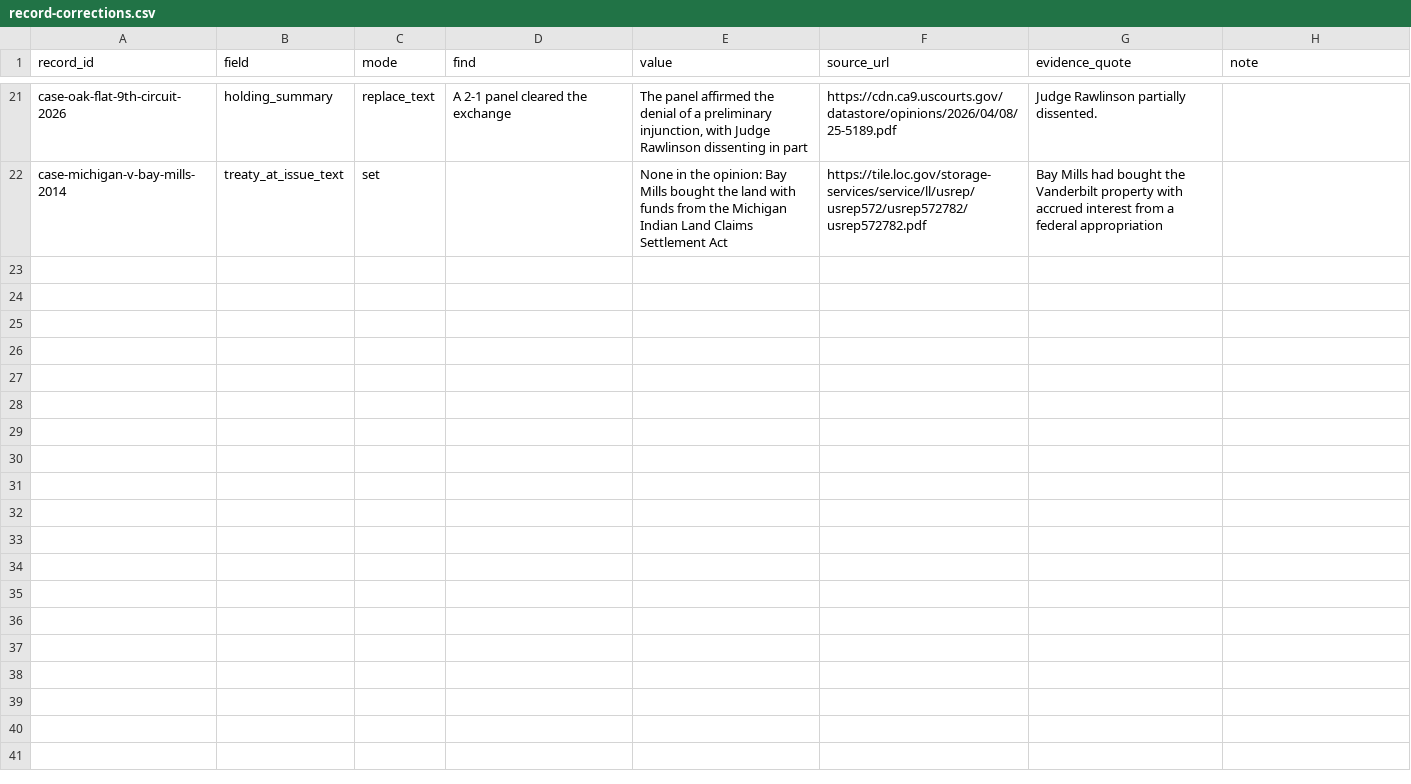
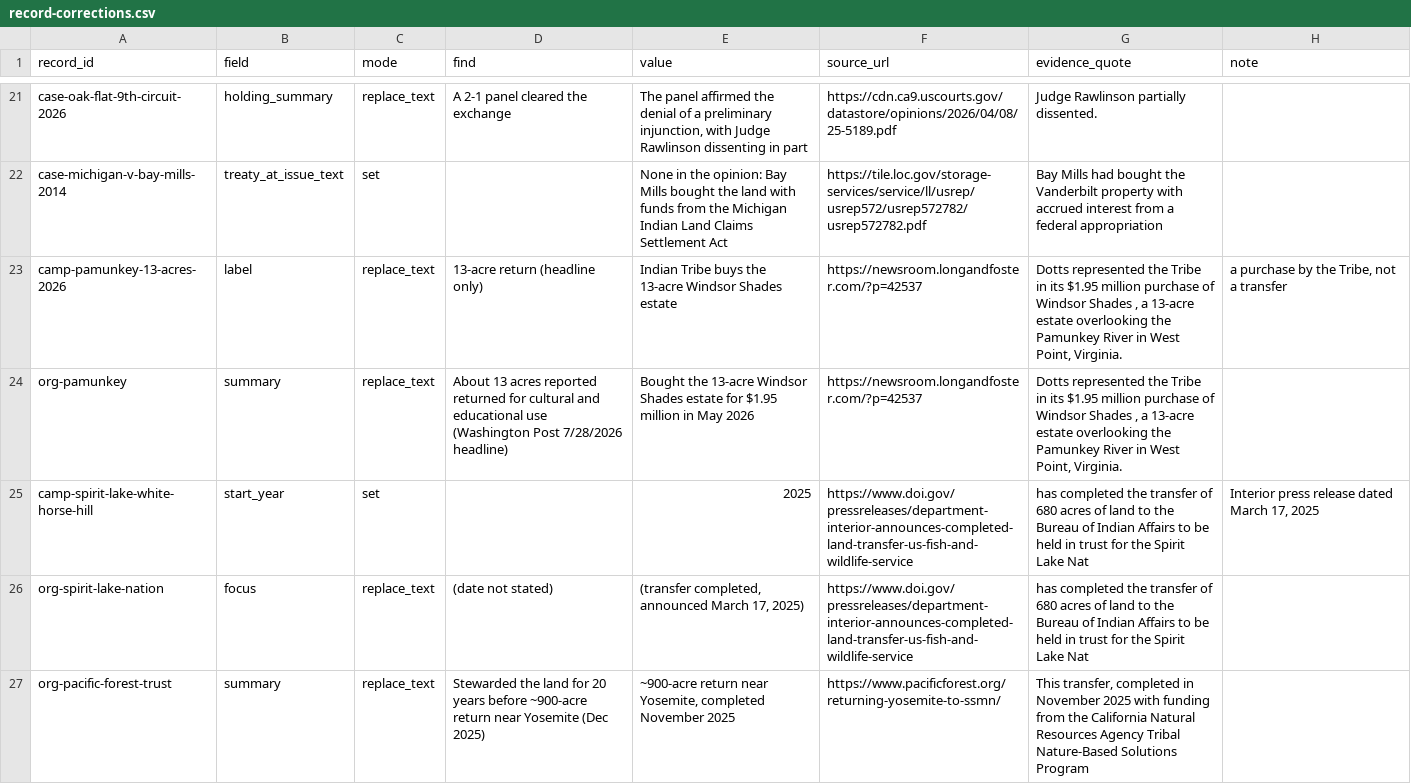
Before and after one commit to omniharmonic/treaty-land-atlas, a CSV file: crosswalks/record-corrections.csv, drawn as a sheet; only a part is shown, gaps mark what is left out; the diff names each change by its address in the sheet, - before the commit and + after, or states it on an @@ line.

```diff
--- a/crosswalks/record-corrections.csv
+++ b/crosswalks/record-corrections.csv
+row 23: camp-pamunkey-13-acres-2026 | label | replace_text | 13-acre return (headline only) | Indian Tribe buys the 13-acre Windsor Shades estate | https://newsroom.longandfoster.com/?p=42537 | Dotts represented the Tribe in its $1.95 million purchase of Windsor Shades , a 13-acre estate overlooking the Pamunkey River in West Point, Virginia. | a purchase by the Tribe, not a transfer
+row 24: org-pamunkey | summary | replace_text | About 13 acres reported returned for cultural and educational use (Washington Post 7/28/2026 headline) | Bought the 13-acre Windsor Shades estate for $1.95 million in May 2026 | https://newsroom.longandfoster.com/?p=42537 | Dotts represented the Tribe in its $1.95 million purchase of Windsor Shades , a 13-acre estate overlooking the Pamunkey River in West Point, Virginia.
+row 25: camp-spirit-lake-white-horse-hill | start_year | set |  | 2025 | https://www.doi.gov/pressreleases/department-interior-announces-completed-land-transfer-us-fish-and-wildlife-service | has completed the transfer of 680 acres of land to the Bureau of Indian Affairs to be held in trust for the Spirit Lake Nat | Interior press release dated March 17, 2025
+row 26: org-spirit-lake-nation | focus | replace_text | (date not stated) | (transfer completed, announced March 17, 2025) | https://www.doi.gov/pressreleases/department-interior-announces-completed-land-transfer-us-fish-and-wildlife-service | has completed the transfer of 680 acres of land to the Bureau of Indian Affairs to be held in trust for the Spirit Lake Nat
+row 27: org-pacific-forest-trust | summary | replace_text | Stewarded the land for 20 years before ~900-acre return near Yosemite (Dec 2025) | ~900-acre return near Yosemite, completed November 2025 | https://www.pacificforest.org/returning-yosemite-to-ssmn/ | This transfer, completed in November 2025 with funding from the California Natural Resources Agency Tribal Nature-Based Solutions Program
```
Also changed, not shown: 26 other files.
